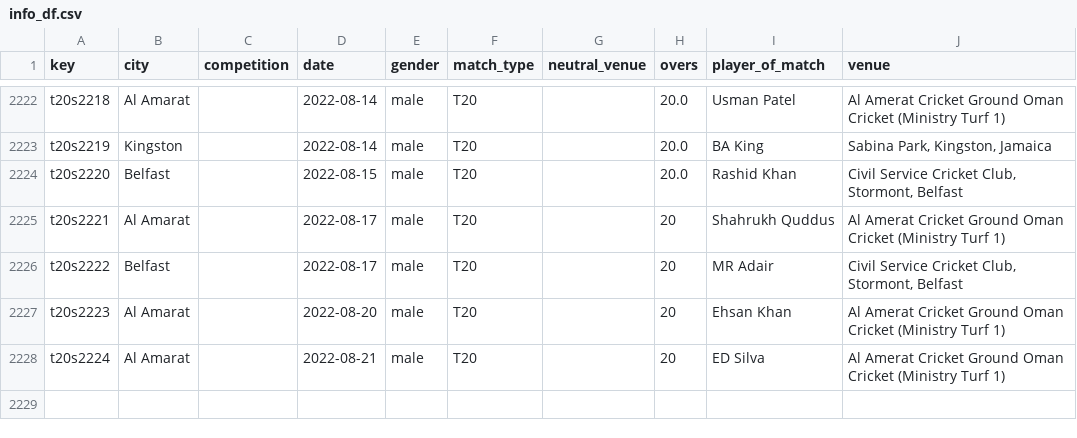
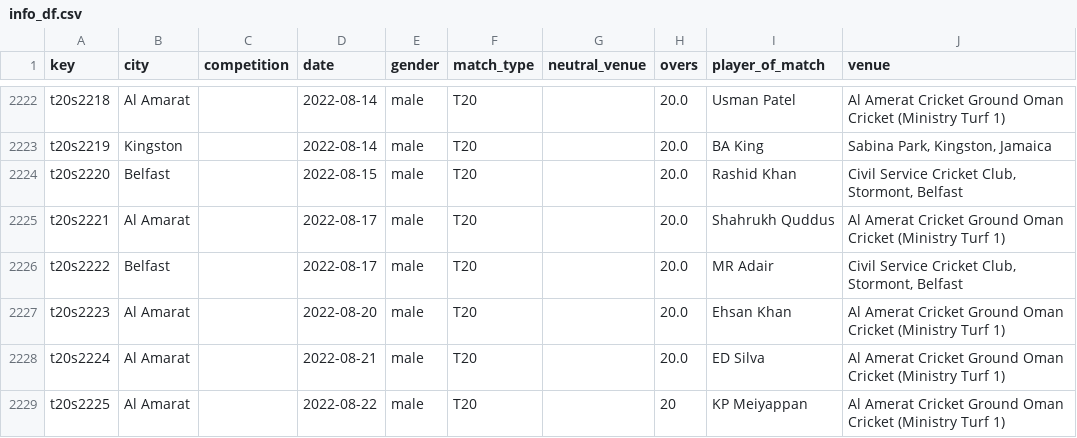
Before and after one commit to sawlachintan/cricket_data, a CSV file: t20s_data/info_df.csv, drawn as a sheet; only a part is shown, gaps mark what is left out.

```diff
--- a/t20s_data/info_df.csv
+++ b/t20s_data/info_df.csv
@@ -2224,5 +2224,6 @@ t20s2219,Kingston,,2022-08-14,male,T20,,20.0,BA King,"Sabina Park, Kingston, Jam
 t20s2220,Belfast,,2022-08-15,male,T20,,20.0,Rashid Khan,"Civil Service Cricket Club, Stormont, Belfast"
-t20s2221,Al Amarat,,2022-08-17,male,T20,,20,Shahrukh Quddus,Al Amerat Cricket Ground Oman Cricket (Ministry Turf 1)
-t20s2222,Belfast,,2022-08-17,male,T20,,20,MR Adair,"Civil Service Cricket Club, Stormont, Belfast"
-t20s2223,Al Amarat,,2022-08-20,male,T20,,20,Ehsan Khan,Al Amerat Cricket Ground Oman Cricket (Ministry Turf 1)
-t20s2224,Al Amarat,,2022-08-21,male,T20,,20,ED Silva,Al Amerat Cricket Ground Oman Cricket (Ministry Turf 1)
+t20s2221,Al Amarat,,2022-08-17,male,T20,,20.0,Shahrukh Quddus,Al Amerat Cricket Ground Oman Cricket (Ministry Turf 1)
+t20s2222,Belfast,,2022-08-17,male,T20,,20.0,MR Adair,"Civil Service Cricket Club, Stormont, Belfast"
+t20s2223,Al Amarat,,2022-08-20,male,T20,,20.0,Ehsan Khan,Al Amerat Cricket Ground Oman Cricket (Ministry Turf 1)
+t20s2224,Al Amarat,,2022-08-21,male,T20,,20.0,ED Silva,Al Amerat Cricket Ground Oman Cricket (Ministry Turf 1)
+t20s2225,Al Amarat,,2022-08-22,male,T20,,20,KP Meiyappan,Al Amerat Cricket Ground Oman Cricket (Ministry Turf 1)
```
Also changed, not shown: t20s_data/outcome_df.csv, t20s_data/pom_df.csv, 6 other files.
